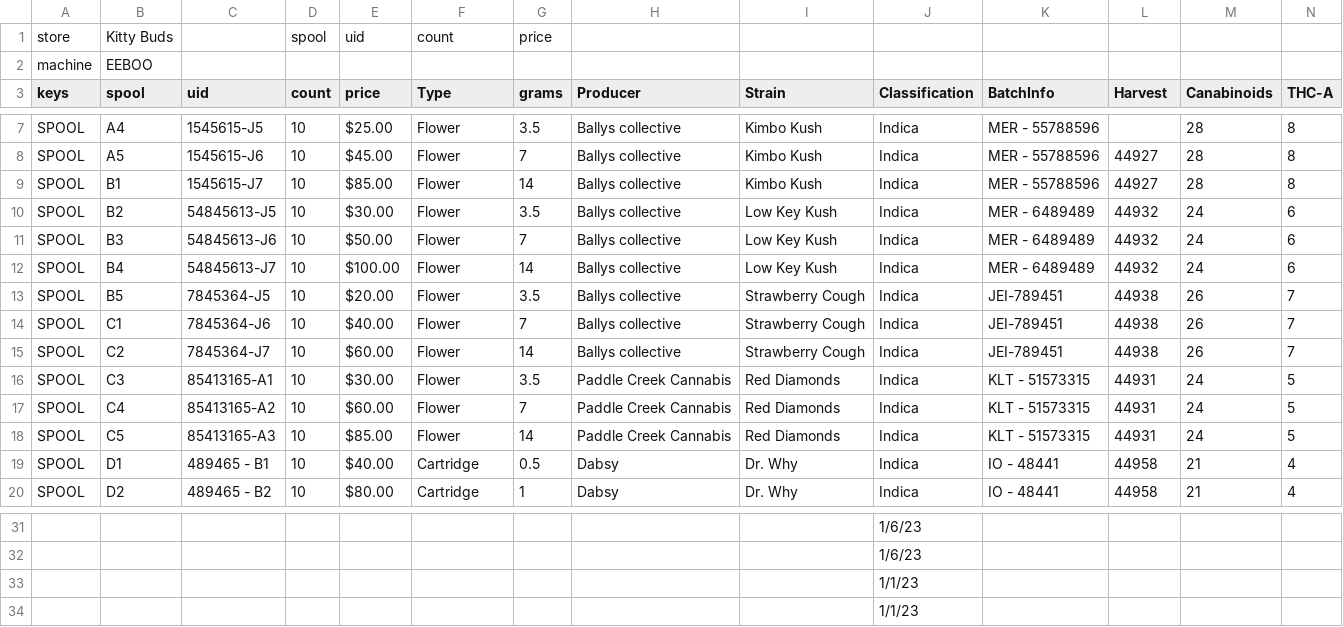
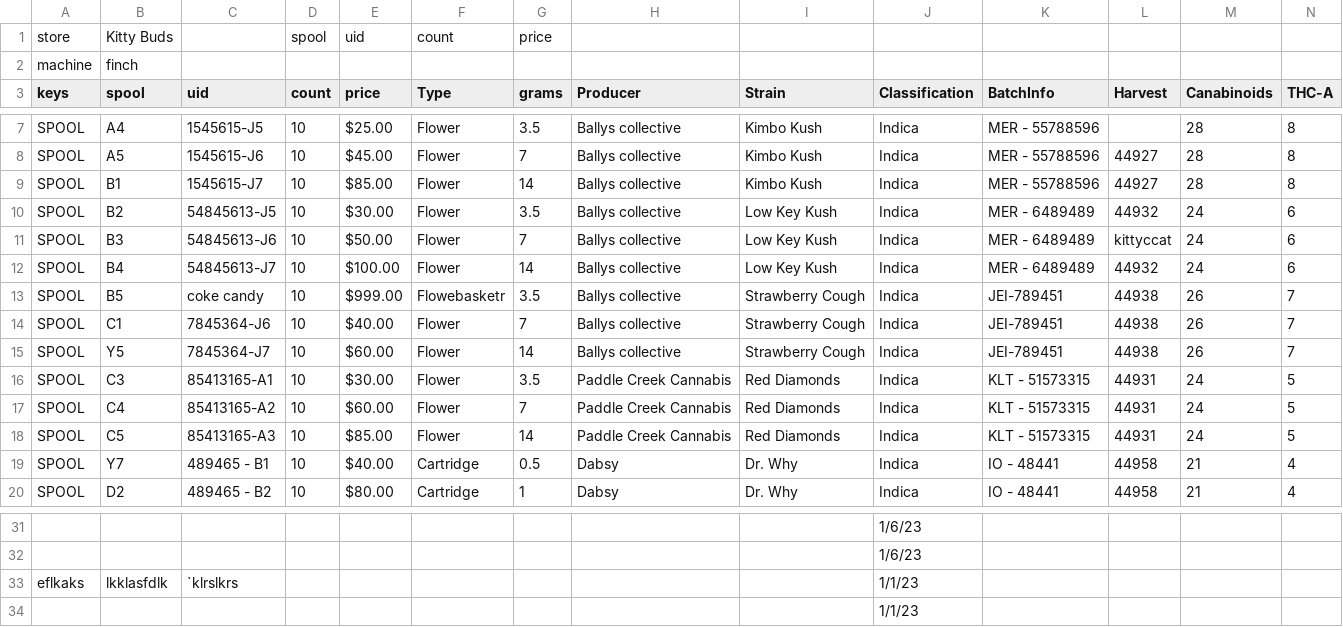
Before and after one commit to mulefish/dispense_version4, a CSV file: csv_data/products.csv, drawn as a sheet; only a part is shown, gaps mark what is left out; removed rows and columns are numbered as before the commit, all else as after; rows hold the shown columns only; the diff names each change by its address in the sheet, - before the commit and + after, or states it on an @@ line.

```diff
--- a/csv_data/products.csv
+++ b/csv_data/products.csv
-B2 (spool): EEBOO
+B2 (spool): finch
-L11 (Harvest): 44932
+L11 (Harvest): kittyccat
-C13 (uid): 7845364-J5
+C13 (uid): coke candy
-E13 (price): $20.00
+E13 (price): $999.00
-F13 (Type): Flower
+F13 (Type): Flowebasketr
-B15 (spool): C2
+B15 (spool): Y5
-B19 (spool): D1
+B19 (spool): Y7
-row 33:  |  |  |  |  |  |  |  |  | 1/1/23
+row 33: eflkaks | lkklasfdlk | `klrslkrs |  |  |  |  |  |  | 1/1/23
```
Also changed, not shown: 4 other files.
